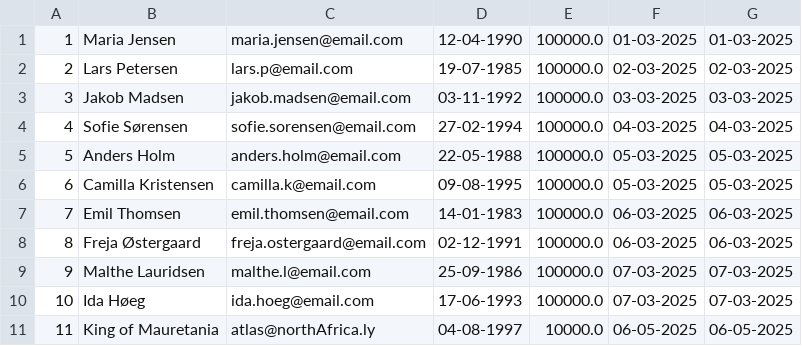
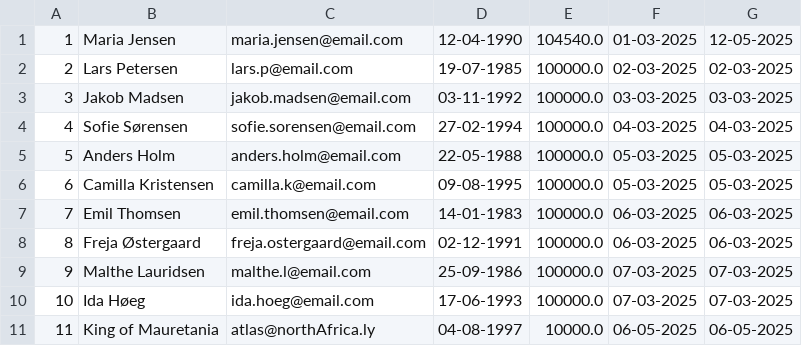
Before and after one commit to nikholt1/InvesteringsKlubben, a CSV file: src/repositories/users.csv, drawn as a sheet.

```diff
--- a/src/repositories/users.csv
+++ b/src/repositories/users.csv
@@ -1,2 +1,2 @@
-1;Maria Jensen;maria.jensen@email.com;12-04-1990;100000.0;01-03-2025;01-03-2025
+1;Maria Jensen;maria.jensen@email.com;12-04-1990;104540.0;01-03-2025;12-05-2025
 2;Lars Petersen;lars.p@email.com;19-07-1985;100000.0;02-03-2025;02-03-2025
```
Also changed, not shown: src/repositories/transactions.csv, 3 other files.
